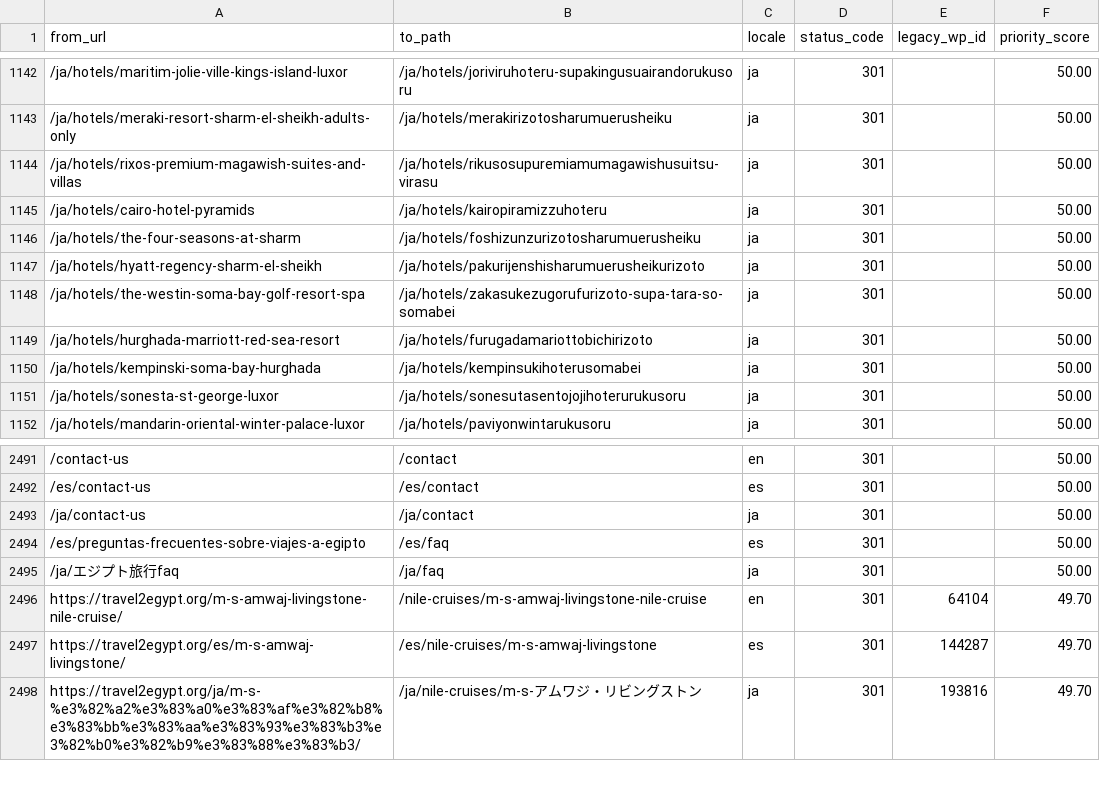
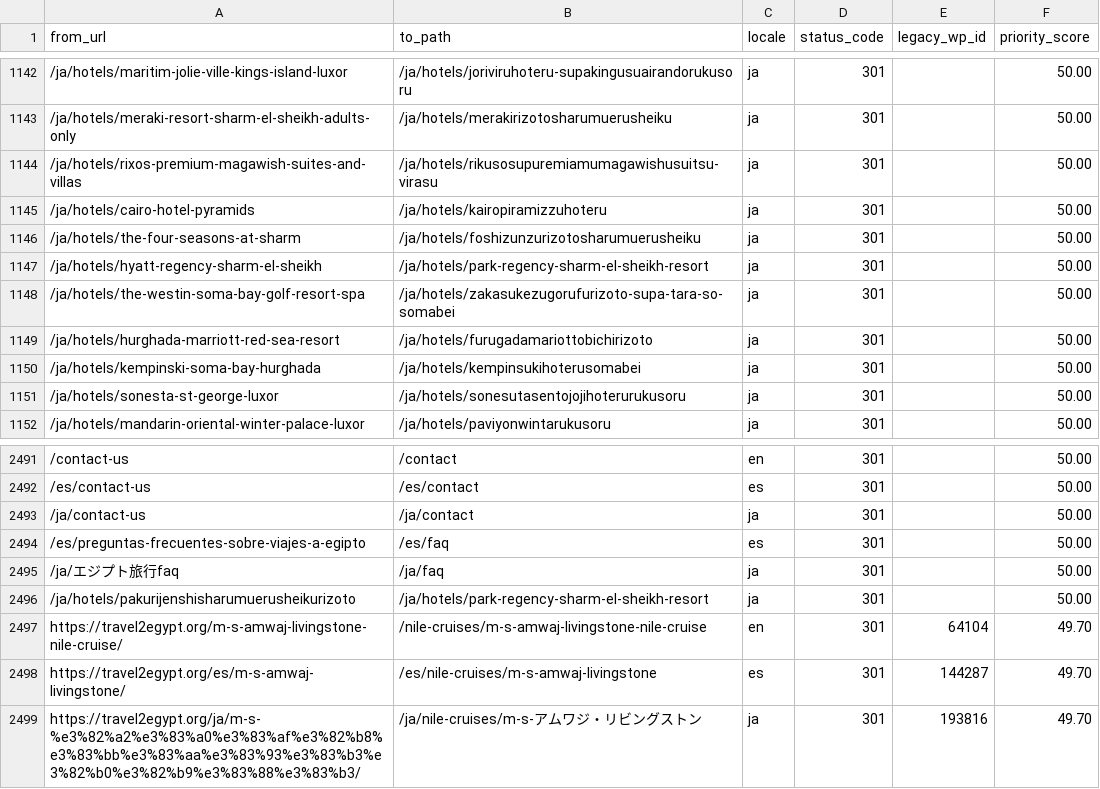
Before and after one commit to desertcanvasart-dotcom/travel2egypt-next, a CSV file: migration/redirect-map.csv, drawn as a sheet; only a part is shown, gaps mark what is left out; the diff names each change by its address in the sheet, - before the commit and + after, or states it on an @@ line.

```diff
--- a/migration/redirect-map.csv
+++ b/migration/redirect-map.csv
-B1147 (to_path): /ja/hotels/pakurijenshisharumuerusheikurizoto
+B1147 (to_path): /ja/hotels/park-regency-sharm-el-sheikh-resort
+row 2496: /ja/hotels/pakurijenshisharumuerusheikurizoto | /ja/hotels/park-regency-sharm-el-sheikh-resort | ja | 301 |  | 50.00
```
Also changed, not shown: 1 other file.
